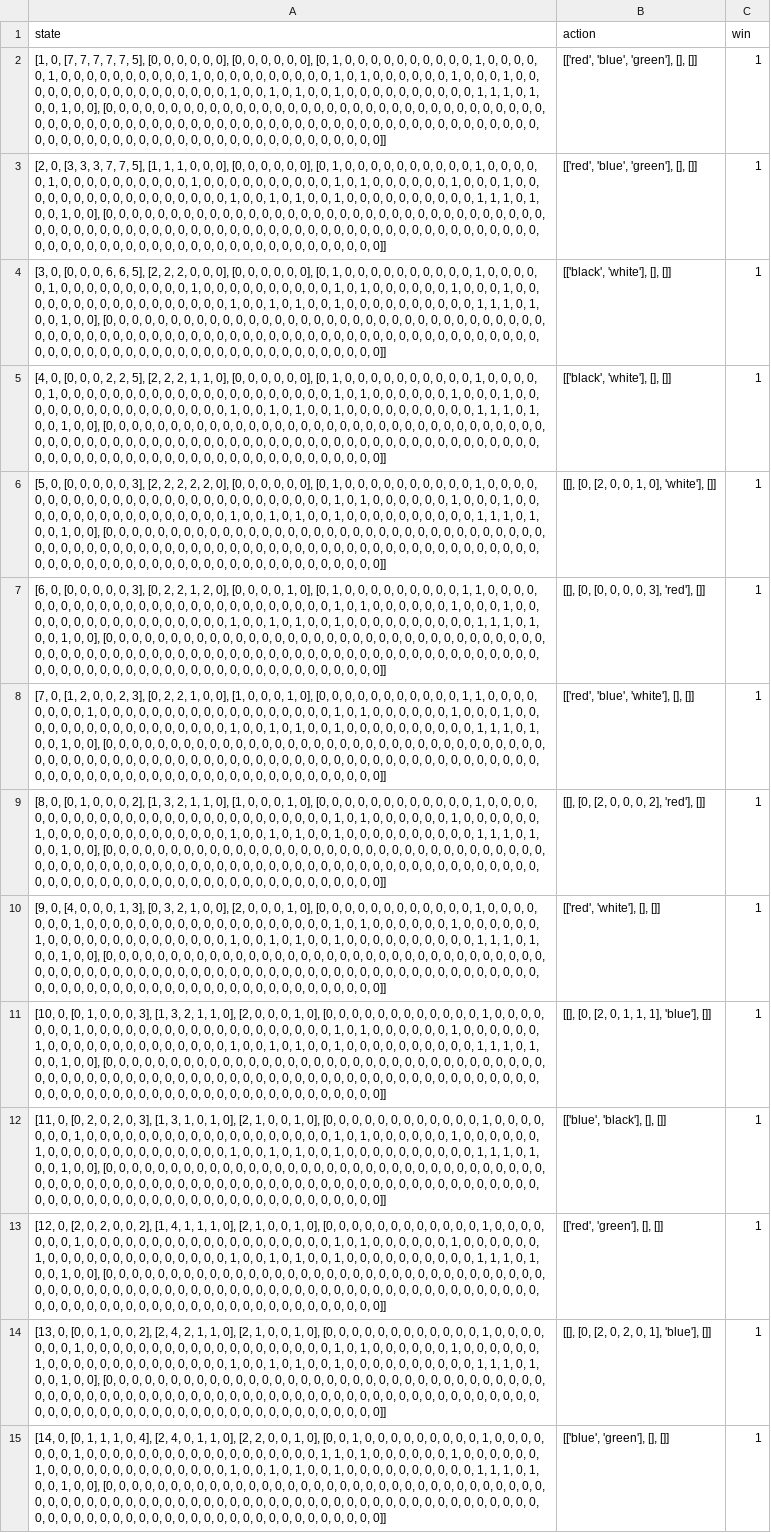
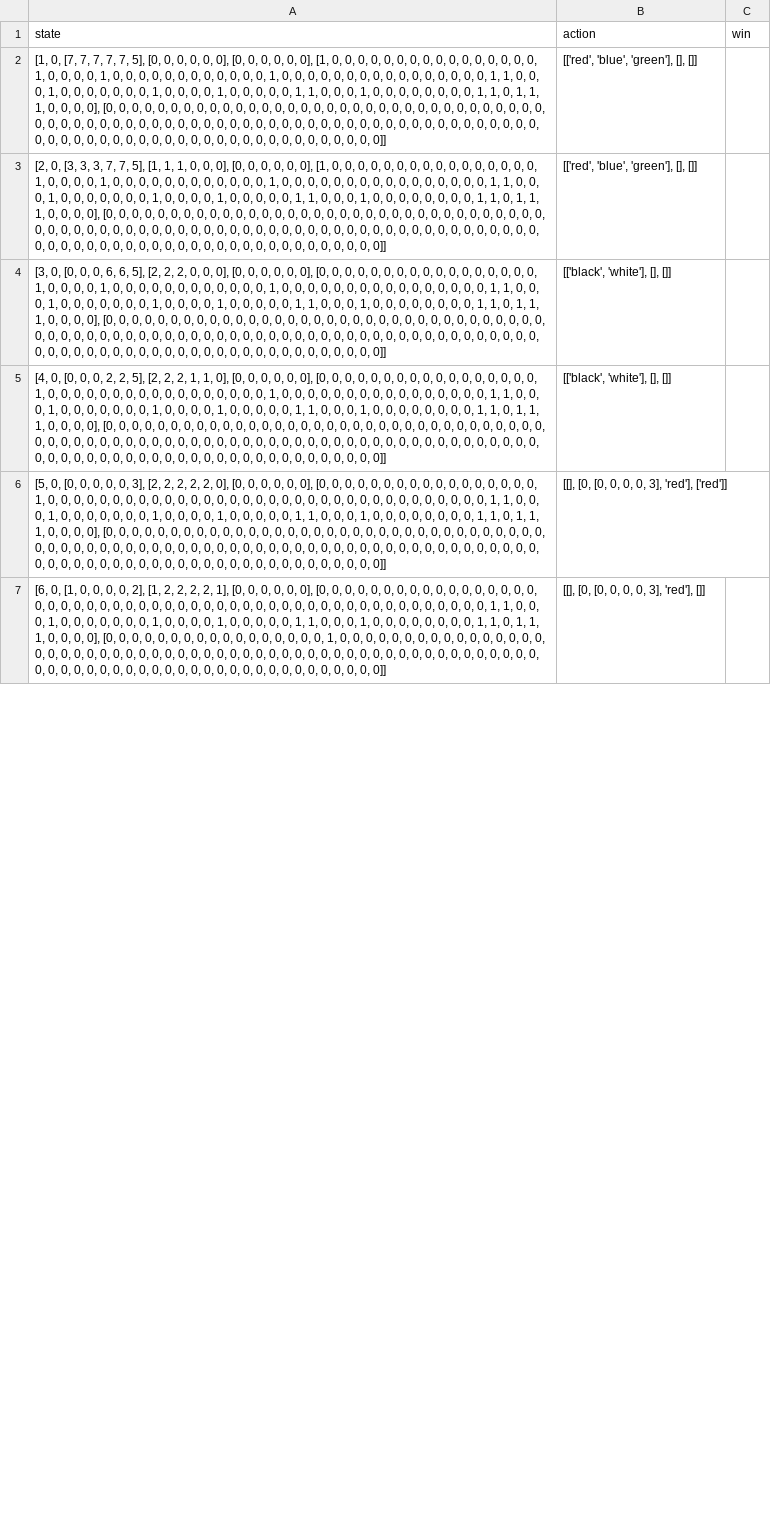
Before and after one commit to dangthevang/gym-splendor, a CSV file: State_tam_4.csv, drawn as a sheet; only a part is shown; removed rows and columns are numbered as before the commit, all else as after; the diff covers the shown part only; the diff names each change by its address in the sheet, - before the commit and + after, or states it on an @@ line.

```diff
--- a/State_tam_4.csv
+++ b/State_tam_4.csv
-A2 (state): …0, 0], [0, 1, 0, 0, 0, 0, 0, 0, 0, 0, 0, 0, 1, 0, 0, 0, 0, 0, 1, 0, 0, 0, 0, 0, 0, 0, 0, 0, 0, 1, 0, 0, 0, 0, 0, 0, 0, 0, 0, 0, 1, 0, 1, 0, 0, 0, 0, 0, 0, 1, 0, 0, 0, 1, 0, 0, 0, 0, 0, 0, 0, 0, 0, 0, 0, 0, 0, 0, 0, 0, 0, 1, 0, 0, 1, 0, 1, 0, 0, 1, 0, 0, 0, 0, 0, 0, 0, 0, 0, 0, 1, 1, 1, 0, 1, 0, 0, 1, 0, 0],…
+A2 (state): …0, 0], [1, 0, 0, 0, 0, 0, 0, 0, 0, 0, 0, 0, 0, 0, 0, 0, 0, 1, 0, 0, 0, 0, 1, 0, 0, 0, 0, 0, 0, 0, 0, 0, 0, 0, 0, 1, 0, 0, 0, 0, 0, 0, 0, 0, 0, 0, 0, 0, 0, 0, 0, 0, 1, 1, 0, 0, 0, 1, 0, 0, 0, 0, 0, 0, 0, 1, 0, 0, 0, 0, 1, 0, 0, 0, 0, 0, 1, 1, 0, 0, 0, 1, 0, 0, 0, 0, 0, 0, 0, 0, 1, 1, 0, 1, 1, 1, 0, 0, 0, 0],…
-C2:C5 (win): 1
+C2:C5 (win): (empty)
-A3 (state): …0, 0], [0, 1, 0, 0, 0, 0, 0, 0, 0, 0, 0, 0, 1, 0, 0, 0, 0, 0, 1, 0, 0, 0, 0, 0, 0, 0, 0, 0, 0, 1, 0, 0, 0, 0, 0, 0, 0, 0, 0, 0, 1, 0, 1, 0, 0, 0, 0, 0, 0, 1, 0, 0, 0, 1, 0, 0, 0, 0, 0, 0, 0, 0, 0, 0, 0, 0, 0, 0, 0, 0, 0, 1, 0, 0, 1, 0, 1, 0, 0, 1, 0, 0, 0, 0, 0, 0, 0, 0, 0, 0, 1, 1, 1, 0, 1, 0, 0, 1, 0, 0],…
+A3 (state): …0, 0], [1, 0, 0, 0, 0, 0, 0, 0, 0, 0, 0, 0, 0, 0, 0, 0, 0, 1, 0, 0, 0, 0, 1, 0, 0, 0, 0, 0, 0, 0, 0, 0, 0, 0, 0, 1, 0, 0, 0, 0, 0, 0, 0, 0, 0, 0, 0, 0, 0, 0, 0, 0, 1, 1, 0, 0, 0, 1, 0, 0, 0, 0, 0, 0, 0, 1, 0, 0, 0, 0, 1, 0, 0, 0, 0, 0, 1, 1, 0, 0, 0, 1, 0, 0, 0, 0, 0, 0, 0, 0, 1, 1, 0, 1, 1, 1, 0, 0, 0, 0],…
-A4 (state): …0], [0, 1, 0, 0, 0, 0, 0, 0, 0, 0, 0, 0, 1, 0, 0, 0, 0, 0, 1, 0, 0, 0, 0, 0, 0, 0, 0, 0, 0, 1, 0, 0, 0, 0, 0, 0, 0, 0, 0, 0, 1, 0, 1, 0, 0, 0, 0, 0, 0, 1, 0, 0, 0, 1, 0, 0, 0, 0, 0, 0, 0, 0, 0, 0, 0, 0, 0, 0, 0, 0, 0, 1, 0, 0, 1, 0, 1, 0, 0, 1, 0, 0, 0, 0, 0, 0, 0, 0, 0, 0, 1, 1, 1, 0, 1, 0, 0, 1, 0, 0],…
+A4 (state): …0], [0, 0, 0, 0, 0, 0, 0, 0, 0, 0, 0, 0, 0, 0, 0, 0, 0, 1, 0, 0, 0, 0, 1, 0, 0, 0, 0, 0, 0, 0, 0, 0, 0, 0, 0, 1, 0, 0, 0, 0, 0, 0, 0, 0, 0, 0, 0, 0, 0, 0, 0, 0, 1, 1, 0, 0, 0, 1, 0, 0, 0, 0, 0, 0, 0, 1, 0, 0, 0, 0, 1, 0, 0, 0, 0, 0, 1, 1, 0, 0, 0, 1, 0, 0, 0, 0, 0, 0, 0, 0, 1, 1, 0, 1, 1, 1, 0, 0, 0, 0],…
-A5 (state): …0], [0, 1, 0, 0, 0, 0, 0, 0, 0, 0, 0, 0, 1, 0, 0, 0, 0, 0, 1, 0, 0, 0, 0, 0, 0, 0, 0, 0, 0, 0, 0, 0, 0, 0, 0, 0, 0, 0, 0, 0, 1, 0, 1, 0, 0, 0, 0, 0, 0, 1, 0, 0, 0, 1, 0, 0, 0, 0, 0, 0, 0, 0, 0, 0, 0, 0, 0, 0, 0, 0, 0, 1, 0, 0, 1, 0, 1, 0, 0, 1, 0, 0, 0, 0, 0, 0, 0, 0, 0, 0, 1, 1, 1, 0, 1, 0, 0, 1, 0, 0],…
+A5 (state): …0], [0, 0, 0, 0, 0, 0, 0, 0, 0, 0, 0, 0, 0, 0, 0, 0, 0, 1, 0, 0, 0, 0, 0, 0, 0, 0, 0, 0, 0, 0, 0, 0, 0, 0, 0, 1, 0, 0, 0, 0, 0, 0, 0, 0, 0, 0, 0, 0, 0, 0, 0, 0, 1, 1, 0, 0, 0, 1, 0, 0, 0, 0, 0, 0, 0, 1, 0, 0, 0, 0, 1, 0, 0, 0, 0, 0, 1, 1, 0, 0, 0, 1, 0, 0, 0, 0, 0, 0, 0, 0, 1, 1, 0, 1, 1, 1, 0, 0, 0, 0],…
-row 6: [5, 0, [0, 0, 0, 0, 0, 3], [2, 2, 2, 2, 2, 0], [0, 0, 0, 0, 0, 0], [0, 1, 0, 0, 0, 0, 0, 0, 0, 0, 0, 0, 1, 0, 0, 0, 0, 0, 0, 0, 0, 0, 0, 0, 0, 0, 0, 0, 0, 0, 0, 0, 0, 0, 0, 0, 0, 0, 0, 0, 1, 0, 1, 0, 0, 0, 0, 0, 0, 1, 0, 0, 0, 1, 0, 0, 0, 0, 0, 0, 0, 0, 0, 0, 0, 0, 0, 0, 0, 0, 0, 1, 0, 0, 1, 0, 1, 0, 0, 1, 0, 0, 0, 0, 0, 0, 0, 0, 0, 0, 1, 1, 1, 0, 1, 0, 0, 1, 0, 0], [0, 0, 0, 0, 0, 0, 0, 0, 0, 0, 0, 0, 0, 0, 0, 0, 0, 0, 0, 0, 0, 0, 0, 0, 0, 0, 0, 0, 0, 0, 0, 0, 0, 0, 0, 0, 0, 0, 0, 0, 0, 0, 0, 0, 0, 0, 0, 0, 0, 0, 0, 0, 0, 0, 0, 0, 0, 0, 0, 0, 0, 0, 0, 0, 0, 0, 0, 0, 0, 0, 0, 0, 0, 0, 0, 0, 0, 0, 0, 0, 0, 0, 0, 0, 0, 0, 0, 0, 0, 0, 0, 0, 0, 0, 0, 0, 0, 0, 0, 0]] | [[], [0, [2, 0, 0, 1, 0], 'white'], []] | 1
+row 6: [5, 0, [0, 0, 0, 0, 0, 3], [2, 2, 2, 2, 2, 0], [0, 0, 0, 0, 0, 0], [0, 0, 0, 0, 0, 0, 0, 0, 0, 0, 0, 0, 0, 0, 0, 0, 0, 1, 0, 0, 0, 0, 0, 0, 0, 0, 0, 0, 0, 0, 0, 0, 0, 0, 0, 0, 0, 0, 0, 0, 0, 0, 0, 0, 0, 0, 0, 0, 0, 0, 0, 0, 1, 1, 0, 0, 0, 1, 0, 0, 0, 0, 0, 0, 0, 1, 0, 0, 0, 0, 1, 0, 0, 0, 0, 0, 1, 1, 0, 0, 0, 1, 0, 0, 0, 0, 0, 0, 0, 0, 1, 1, 0, 1, 1, 1, 0, 0, 0, 0], [0, 0, 0, 0, 0, 0, 0, 0, 0, 0, 0, 0, 0, 0, 0, 0, 0, 0, 0, 0, 0, 0, 0, 0, 0, 0, 0, 0, 0, 0, 0, 0, 0, 0, 0, 0, 0, 0, 0, 0, 0, 0, 0, 0, 0, 0, 0, 0, 0, 0, 0, 0, 0, 0, 0, 0, 0, 0, 0, 0, 0, 0, 0, 0, 0, 0, 0, 0, 0, 0, 0, 0, 0, 0, 0, 0, 0, 0, 0, 0, 0, 0, 0, 0, 0, 0, 0, 0, 0, 0, 0, 0, 0, 0, 0, 0, 0, 0, 0, 0]] | [[], [0, [0, 0, 0, 0, 3], 'red'], ['red']]
-A7 (state): [6, 0, [0, 0, 0, 0, 0, 3], [0, 2, 2, 1, 2, 0], [0, 0, 0, 0, 1, 0], [0, 1, 0, 0, 0, 0, 0, 0, 0, 0, 0, 1, 1, 0, 0, 0, 0, 0, 0, 0, 0, 0, 0, 0, 0, 0, 0, 0, 0, 0, 0, 0, 0, 0, 0, 0, 0, 0, 0, 0, 1, 0, 1, 0, 0, 0, 0, 0, 0, 1, 0, 0, 0, 1, 0, 0, 0, 0, 0, 0, 0, 0, 0, 0, 0, 0, 0, 0, 0, 0, 0, 1, 0, 0, 1, 0, 1, 0, 0, 1, 0, 0, 0, 0, 0, 0, 0, 0, 0, 0, 1, 1, 1, 0, 1, 0, 0, 1, 0, 0], [0, 0, 0, 0, 0, 0, 0, 0, 0, 0, 0, 0, 0, 0, 0, 0, 0, 0, 0, 0,…
+A7 (state): [6, 0, [1, 0, 0, 0, 0, 2], [1, 2, 2, 2, 2, 1], [0, 0, 0, 0, 0, 0], [0, 0, 0, 0, 0, 0, 0, 0, 0, 0, 0, 0, 0, 0, 0, 0, 0, 0, 0, 0, 0, 0, 0, 0, 0, 0, 0, 0, 0, 0, 0, 0, 0, 0, 0, 0, 0, 0, 0, 0, 0, 0, 0, 0, 0, 0, 0, 0, 0, 0, 0, 0, 1, 1, 0, 0, 0, 1, 0, 0, 0, 0, 0, 0, 0, 1, 0, 0, 0, 0, 1, 0, 0, 0, 0, 0, 1, 1, 0, 0, 0, 1, 0, 0, 0, 0, 0, 0, 0, 0, 1, 1, 0, 1, 1, 1, 0, 0, 0, 0], [0, 0, 0, 0, 0, 0, 0, 0, 0, 0, 0, 0, 0, 0, 0, 0, 0, 1, 0, 0,…
-C7 (win): 1
+C7 (win): (empty)
-row 8: [7, 0, [1, 2, 0, 0, 2, 3], [0, 2, 2, 1, 0, 0], [1, 0, 0, 0, 1, 0], [0, 0, 0, 0, 0, 0, 0, 0, 0, 0, 0, 1, 1, 0, 0, 0, 0, 0, 0, 0, 0, 1, 0, 0, 0, 0, 0, 0, 0, 0, 0, 0, 0, 0, 0, 0, 0, 0, 0, 0, 1, 0, 1, 0, 0, 0, 0, 0, 0, 1, 0, 0, 0, 1, 0, 0, 0, 0, 0, 0, 0, 0, 0, 0, 0, 0, 0, 0, 0, 0, 0, 1, 0, 0, 1, 0, 1, 0, 0, 1, 0, 0, 0, 0, 0, 0, 0, 0, 0, 0, 1, 1, 1, 0, 1, 0, 0, 1, 0, 0], [0, 0, 0, 0, 0, 0, 0, 0, 0, 0, 0, 0, 0, 0, 0, 0, 0, 0, 0, 0, 0, 0, 0, 0, 0, 0, 0, 0, 0, 0, 0, 0, 0, 0, 0, 0, 0, 0, 0, 0, 0, 0, 0, 0, 0, 0, 0, 0, 0, 0, 0, 0, 0, 0, 0, 0, 0, 0, 0, 0, 0, 0, 0, 0, 0, 0, 0, 0, 0, 0, 0, 0, 0, 0, 0, 0, 0, 0, 0, 0, 0, 0, 0, 0, 0, 0, 0, 0, 0, 0, 0, 0, 0, 0, 0, 0, 0, 0, 0, 0]] | [['red', 'blue', 'white'], [], []] | 1
-row 9: [8, 0, [0, 1, 0, 0, 0, 2], [1, 3, 2, 1, 1, 0], [1, 0, 0, 0, 1, 0], [0, 0, 0, 0, 0, 0, 0, 0, 0, 0, 0, 0, 1, 0, 0, 0, 0, 0, 0, 0, 0, 0, 0, 0, 0, 0, 0, 0, 0, 0, 0, 0, 0, 0, 0, 0, 0, 0, 0, 0, 1, 0, 1, 0, 0, 0, 0, 0, 0, 1, 0, 0, 0, 0, 0, 0, 1, 0, 0, 0, 0, 0, 0, 0, 0, 0, 0, 0, 0, 0, 0, 1, 0, 0, 1, 0, 1, 0, 0, 1, 0, 0, 0, 0, 0, 0, 0, 0, 0, 0, 1, 1, 1, 0, 1, 0, 0, 1, 0, 0], [0, 0, 0, 0, 0, 0, 0, 0, 0, 0, 0, 0, 0, 0, 0, 0, 0, 0, 0, 0, 0, 0, 0, 0, 0, 0, 0, 0, 0, 0, 0, 0, 0, 0, 0, 0, 0, 0, 0, 0, 0, 0, 0, 0, 0, 0, 0, 0, 0, 0, 0, 0, 0, 0, 0, 0, 0, 0, 0, 0, 0, 0, 0, 0, 0, 0, 0, 0, 0, 0, 0, 0, 0, 0, 0, 0, 0, 0, 0, 0, 0, 0, 0, 0, 0, 0, 0, 0, 0, 0, 0, 0, 0, 0, 0, 0, 0, 0, 0, 0]] | [[], [0, [2, 0, 0, 0, 2], 'red'], []] | 1
-row 10: [9, 0, [4, 0, 0, 0, 1, 3], [0, 3, 2, 1, 0, 0], [2, 0, 0, 0, 1, 0], [0, 0, 0, 0, 0, 0, 0, 0, 0, 0, 0, 0, 1, 0, 0, 0, 0, 0, 0, 0, 1, 0, 0, 0, 0, 0, 0, 0, 0, 0, 0, 0, 0, 0, 0, 0, 0, 0, 0, 0, 1, 0, 1, 0, 0, 0, 0, 0, 0, 1, 0, 0, 0, 0, 0, 0, 1, 0, 0, 0, 0, 0, 0, 0, 0, 0, 0, 0, 0, 0, 0, 1, 0, 0, 1, 0, 1, 0, 0, 1, 0, 0, 0, 0, 0, 0, 0, 0, 0, 0, 1, 1, 1, 0, 1, 0, 0, 1, 0, 0], [0, 0, 0, 0, 0, 0, 0, 0, 0, 0, 0, 0, 0, 0, 0, 0, 0, 0, 0, 0, 0, 0, 0, 0, 0, 0, 0, 0, 0, 0, 0, 0, 0, 0, 0, 0, 0, 0, 0, 0, 0, 0, 0, 0, 0, 0, 0, 0, 0, 0, 0, 0, 0, 0, 0, 0, 0, 0, 0, 0, 0, 0, 0, 0, 0, 0, 0, 0, 0, 0, 0, 0, 0, 0, 0, 0, 0, 0, 0, 0, 0, 0, 0, 0, 0, 0, 0, 0, 0, 0, 0, 0, 0, 0, 0, 0, 0, 0, 0, 0]] | [['red', 'white'], [], []] | 1
-row 11: [10, 0, [0, 1, 0, 0, 0, 3], [1, 3, 2, 1, 1, 0], [2, 0, 0, 0, 1, 0], [0, 0, 0, 0, 0, 0, 0, 0, 0, 0, 0, 0, 1, 0, 0, 0, 0, 0, 0, 0, 1, 0, 0, 0, 0, 0, 0, 0, 0, 0, 0, 0, 0, 0, 0, 0, 0, 0, 0, 0, 1, 0, 1, 0, 0, 0, 0, 0, 0, 1, 0, 0, 0, 0, 0, 0, 1, 0, 0, 0, 0, 0, 0, 0, 0, 0, 0, 0, 0, 0, 0, 1, 0, 0, 1, 0, 1, 0, 0, 1, 0, 0, 0, 0, 0, 0, 0, 0, 0, 0, 1, 1, 1, 0, 1, 0, 0, 1, 0, 0], [0, 0, 0, 0, 0, 0, 0, 0, 0, 0, 0, 0, 0, 0, 0, 0, 0, 0, 0, 0, 0, 0, 0, 0, 0, 0, 0, 0, 0, 0, 0, 0, 0, 0, 0, 0, 0, 0, 0, 0, 0, 0, 0, 0, 0, 0, 0, 0, 0, 0, 0, 0, 0, 0, 0, 0, 0, 0, 0, 0, 0, 0, 0, 0, 0, 0, 0, 0, 0, 0, 0, 0, 0, 0, 0, 0, 0, 0, 0, 0, 0, 0, 0, 0, 0, 0, 0, 0, 0, 0, 0, 0, 0, 0, 0, 0, 0, 0, 0, 0]] | [[], [0, [2, 0, 1, 1, 1], 'blue'], []] | 1
-row 12: [11, 0, [0, 2, 0, 2, 0, 3], [1, 3, 1, 0, 1, 0], [2, 1, 0, 0, 1, 0], [0, 0, 0, 0, 0, 0, 0, 0, 0, 0, 0, 0, 1, 0, 0, 0, 0, 0, 0, 0, 1, 0, 0, 0, 0, 0, 0, 0, 0, 0, 0, 0, 0, 0, 0, 0, 0, 0, 0, 0, 1, 0, 1, 0, 0, 0, 0, 0, 0, 1, 0, 0, 0, 0, 0, 0, 1, 0, 0, 0, 0, 0, 0, 0, 0, 0, 0, 0, 0, 0, 0, 1, 0, 0, 1, 0, 1, 0, 0, 1, 0, 0, 0, 0, 0, 0, 0, 0, 0, 0, 1, 1, 1, 0, 1, 0, 0, 1, 0, 0], [0, 0, 0, 0, 0, 0, 0, 0, 0, 0, 0, 0, 0, 0, 0, 0, 0, 0, 0, 0, 0, 0, 0, 0, 0, 0, 0, 0, 0, 0, 0, 0, 0, 0, 0, 0, 0, 0, 0, 0, 0, 0, 0, 0, 0, 0, 0, 0, 0, 0, 0, 0, 0, 0, 0, 0, 0, 0, 0, 0, 0, 0, 0, 0, 0, 0, 0, 0, 0, 0, 0, 0, 0, 0, 0, 0, 0, 0, 0, 0, 0, 0, 0, 0, 0, 0, 0, 0, 0, 0, 0, 0, 0, 0, 0, 0, 0, 0, 0, 0]] | [['blue', 'black'], [], []] | 1
-row 13: [12, 0, [2, 0, 2, 0, 0, 2], [1, 4, 1, 1, 1, 0], [2, 1, 0, 0, 1, 0], [0, 0, 0, 0, 0, 0, 0, 0, 0, 0, 0, 0, 1, 0, 0, 0, 0, 0, 0, 0, 1, 0, 0, 0, 0, 0, 0, 0, 0, 0, 0, 0, 0, 0, 0, 0, 0, 0, 0, 0, 1, 0, 1, 0, 0, 0, 0, 0, 0, 1, 0, 0, 0, 0, 0, 0, 1, 0, 0, 0, 0, 0, 0, 0, 0, 0, 0, 0, 0, 0, 0, 1, 0, 0, 1, 0, 1, 0, 0, 1, 0, 0, 0, 0, 0, 0, 0, 0, 0, 0, 1, 1, 1, 0, 1, 0, 0, 1, 0, 0], [0, 0, 0, 0, 0, 0, 0, 0, 0, 0, 0, 0, 0, 0, 0, 0, 0, 0, 0, 0, 0, 0, 0, 0, 0, 0, 0, 0, 0, 0, 0, 0, 0, 0, 0, 0, 0, 0, 0, 0, 0, 0, 0, 0, 0, 0, 0, 0, 0, 0, 0, 0, 0, 0, 0, 0, 0, 0, 0, 0, 0, 0, 0, 0, 0, 0, 0, 0, 0, 0, 0, 0, 0, 0, 0, 0, 0, 0, 0, 0, 0, 0, 0, 0, 0, 0, 0, 0, 0, 0, 0, 0, 0, 0, 0, 0, 0, 0, 0, 0]] | [['red', 'green'], [], []] | 1
-row 14: [13, 0, [0, 0, 1, 0, 0, 2], [2, 4, 2, 1, 1, 0], [2, 1, 0, 0, 1, 0], [0, 0, 0, 0, 0, 0, 0, 0, 0, 0, 0, 0, 1, 0, 0, 0, 0, 0, 0, 0, 1, 0, 0, 0, 0, 0, 0, 0, 0, 0, 0, 0, 0, 0, 0, 0, 0, 0, 0, 0, 1, 0, 1, 0, 0, 0, 0, 0, 0, 1, 0, 0, 0, 0, 0, 0, 1, 0, 0, 0, 0, 0, 0, 0, 0, 0, 0, 0, 0, 0, 0, 1, 0, 0, 1, 0, 1, 0, 0, 1, 0, 0, 0, 0, 0, 0, 0, 0, 0, 0, 1, 1, 1, 0, 1, 0, 0, 1, 0, 0], [0, 0, 0, 0, 0, 0, 0, 0, 0, 0, 0, 0, 0, 0, 0, 0, 0, 0, 0, 0, 0, 0, 0, 0, 0, 0, 0, 0, 0, 0, 0, 0, 0, 0, 0, 0, 0, 0, 0, 0, 0, 0, 0, 0, 0, 0, 0, 0, 0, 0, 0, 0, 0, 0, 0, 0, 0, 0, 0, 0, 0, 0, 0, 0, 0, 0, 0, 0, 0, 0, 0, 0, 0, 0, 0, 0, 0, 0, 0, 0, 0, 0, 0, 0, 0, 0, 0, 0, 0, 0, 0, 0, 0, 0, 0, 0, 0, 0, 0, 0]] | [[], [0, [2, 0, 2, 0, 1], 'blue'], []] | 1
-row 15: [14, 0, [0, 1, 1, 1, 0, 4], [2, 4, 0, 1, 1, 0], [2, 2, 0, 0, 1, 0], [0, 0, 1, 0, 0, 0, 0, 0, 0, 0, 0, 0, 1, 0, 0, 0, 0, 0, 0, 0, 1, 0, 0, 0, 0, 0, 0, 0, 0, 0, 0, 0, 0, 0, 0, 0, 0, 0, 0, 1, 1, 0, 1, 0, 0, 0, 0, 0, 0, 1, 0, 0, 0, 0, 0, 0, 1, 0, 0, 0, 0, 0, 0, 0, 0, 0, 0, 0, 0, 0, 0, 1, 0, 0, 1, 0, 1, 0, 0, 1, 0, 0, 0, 0, 0, 0, 0, 0, 0, 0, 1, 1, 1, 0, 1, 0, 0, 1, 0, 0], [0, 0, 0, 0, 0, 0, 0, 0, 0, 0, 0, 0, 0, 0, 0, 0, 0, 0, 0, 0, 0, 0, 0, 0, 0, 0, 0, 0, 0, 0, 0, 0, 0, 0, 0, 0, 0, 0, 0, 0, 0, 0, 0, 0, 0, 0, 0, 0, 0, 0, 0, 0, 0, 0, 0, 0, 0, 0, 0, 0, 0, 0, 0, 0, 0, 0, 0, 0, 0, 0, 0, 0, 0, 0, 0, 0, 0, 0, 0, 0, 0, 0, 0, 0, 0, 0, 0, 0, 0, 0, 0, 0, 0, 0, 0, 0, 0, 0, 0, 0]] | [['blue', 'green'], [], []] | 1
```
Also changed, not shown: 22 added rows, 14 removed rows and 6 edited cells elsewhere in this file, State_tam_1.csv, State_tam_2.csv, 3 other files.
